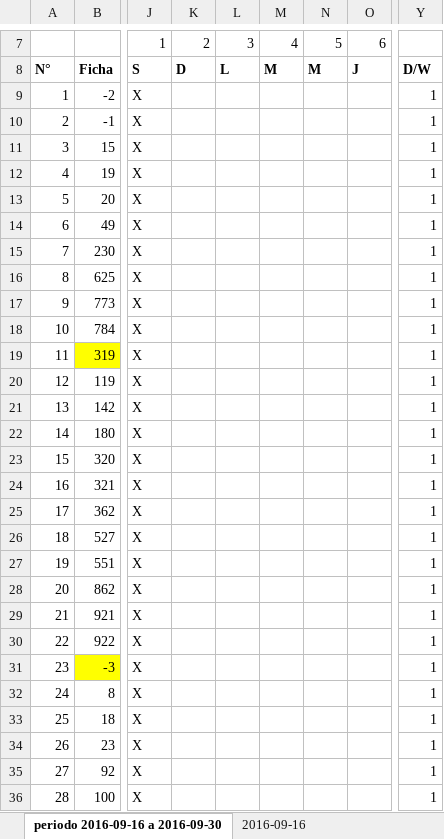
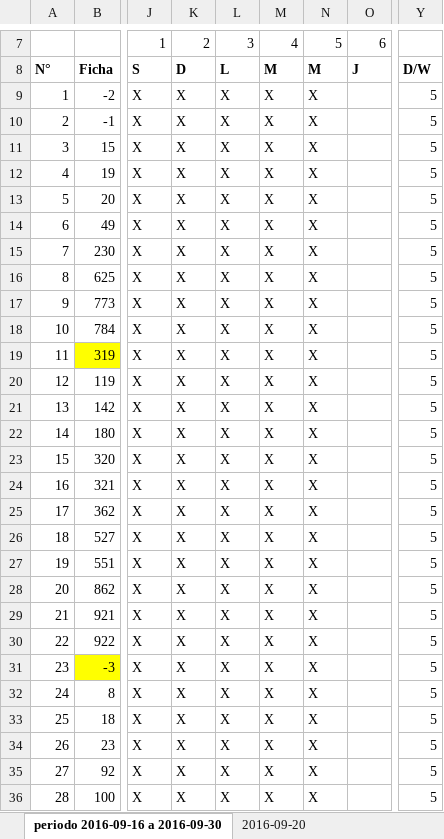
Before and after one commit to jorgearmandotu/personal, an Excel workbook: personal/quincena.xlsx, sheet periodo 2016-09-16 a 2016-09-30, drawn as a sheet; only a part is shown, gaps mark what is left out; values as stored, in another font and other column widths than the file's, no borders; the diff covers the shown part only; the diff names each change by its address in the sheet, - before the commit and + after, or states it on an @@ line.

```diff
--- a/personal/quincena.xlsx (sheet periodo 2016-09-16 a 2016-09-30)
+++ b/personal/quincena.xlsx (sheet periodo 2016-09-16 a 2016-09-30)
-sheet tab: 2016-09-16
+sheet tab: 2016-09-20
-K9:K36: (empty)
+K9:K36: X
-L9:L36: (empty)
+L9:L36: X
-M9:M36: (empty)
+M9:M36: X
-N9:N36: (empty)
+N9:N36: X
-Y9:Y36: 1
+Y9:Y36: 5
```
Also changed, not shown: 662 edited cells and cell formats elsewhere in this sheet, sheet 2016-09-20, 3 other files.
